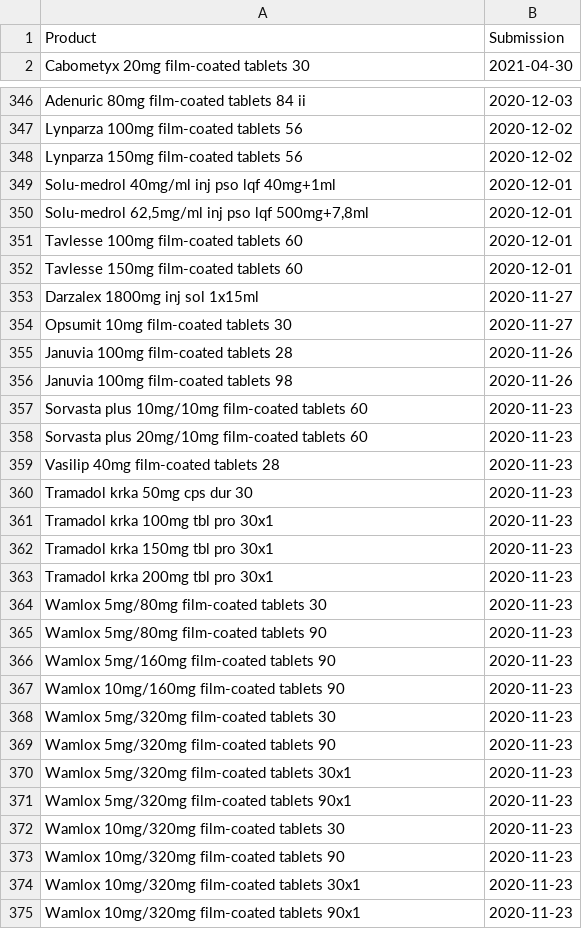
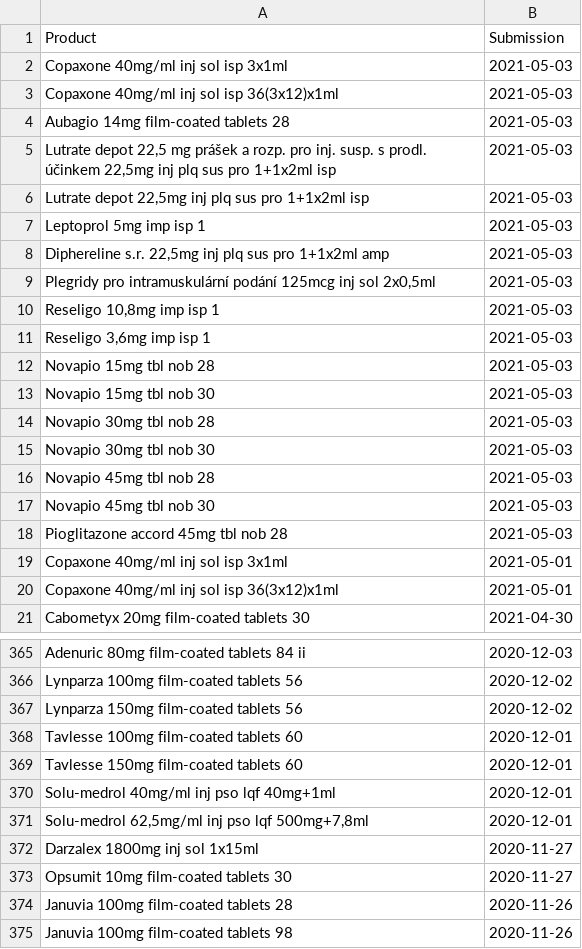
Before and after one commit to fairandaffordable/fairandaffordable.github.io, a CSV file: _data/sukl_gyogyszerek.csv, drawn as a sheet; only a part is shown, gaps mark what is left out; the shorter side is filled out with more unchanged rows; the diff covers the shown part only.

Commit message:
site regular update

```diff
--- a/_data/sukl_gyogyszerek.csv
+++ b/_data/sukl_gyogyszerek.csv
@@ -1,2 +1,21 @@
 "Product","Submission"
+"Copaxone 40mg/ml inj sol isp 3x1ml",2021-05-03
+"Copaxone 40mg/ml inj sol isp 36(3x12)x1ml",2021-05-03
+"Aubagio 14mg film-coated tablets 28",2021-05-03
+"Lutrate depot 22,5 mg prášek a rozp. pro inj. susp. s prodl. účinkem 22,5mg inj plq sus pro 1+1x2ml isp",2021-05-03
+"Lutrate depot 22,5mg inj plq sus pro 1+1x2ml isp",2021-05-03
+"Leptoprol 5mg imp isp 1",2021-05-03
+"Diphereline s.r. 22,5mg inj plq sus pro 1+1x2ml amp",2021-05-03
+"Plegridy pro intramuskulární podání 125mcg inj sol 2x0,5ml",2021-05-03
+"Reseligo 10,8mg imp isp 1",2021-05-03
+"Reseligo 3,6mg imp isp 1",2021-05-03
+"Novapio 15mg tbl nob 28",2021-05-03
+"Novapio 15mg tbl nob 30",2021-05-03
+"Novapio 30mg tbl nob 28",2021-05-03
+"Novapio 30mg tbl nob 30",2021-05-03
+"Novapio 45mg tbl nob 28",2021-05-03
+"Novapio 45mg tbl nob 30",2021-05-03
+"Pioglitazone accord 45mg tbl nob 28",2021-05-03
+"Copaxone 40mg/ml inj sol isp 3x1ml",2021-05-01
+"Copaxone 40mg/ml inj sol isp 36(3x12)x1ml",2021-05-01
 "Cabometyx 20mg film-coated tablets 30",2021-04-30
@@ -348,6 +367,6 @@
 "Lynparza 150mg film-coated tablets 56",2020-12-02
+"Tavlesse 100mg film-coated tablets 60",2020-12-01
+"Tavlesse 150mg film-coated tablets 60",2020-12-01
 "Solu-medrol 40mg/ml inj pso lqf 40mg+1ml",2020-12-01
 "Solu-medrol 62,5mg/ml inj pso lqf 500mg+7,8ml",2020-12-01
-"Tavlesse 100mg film-coated tablets 60",2020-12-01
-"Tavlesse 150mg film-coated tablets 60",2020-12-01
 "Darzalex 1800mg inj sol 1x15ml",2020-11-27
```
Also changed, not shown: 11 moved rows elsewhere in this file.
